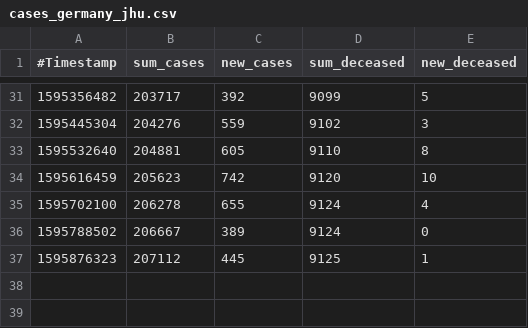
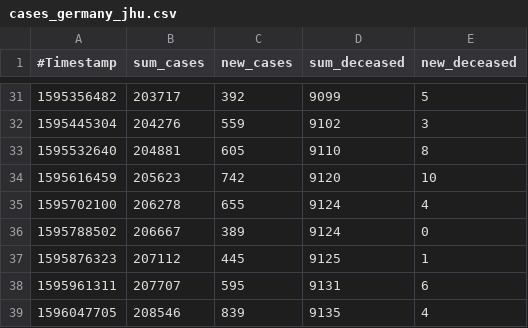
Before and after one commit to micb25/dka, a CSV file: data_JHU/cases_germany_jhu.csv, drawn as a sheet; only a part is shown, gaps mark what is left out; the diff names each change by its address in the sheet, - before the commit and + after, or states it on an @@ line.

Commit message:
updated JHU data

```diff
--- a/data_JHU/cases_germany_jhu.csv
+++ b/data_JHU/cases_germany_jhu.csv
+row 38: 1595961311 | 207707 | 595 | 9131 | 6
+row 39: 1596047705 | 208546 | 839 | 9135 | 4
```
Also changed, not shown: data_CWA/correlation_CWA_JHU.csv, 7 other files.
